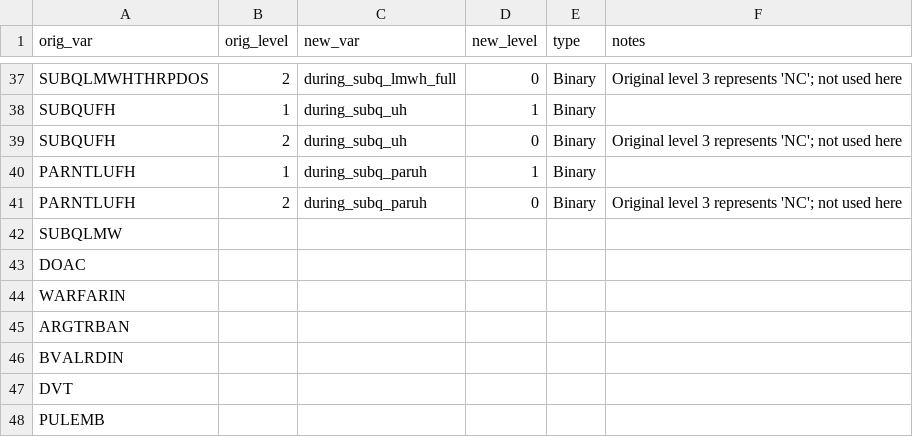
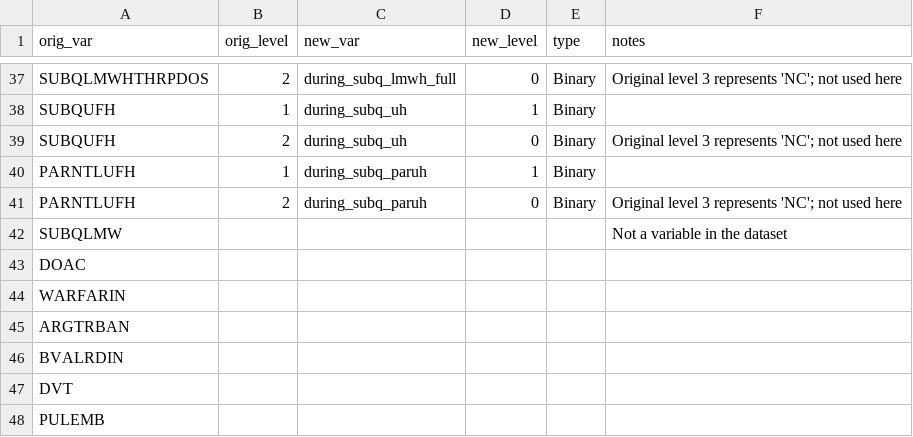
Before and after one commit to rsoren/aha_covid_dataprep_specs, a CSV file: variable_encoding.csv, drawn as a sheet; only a part is shown, gaps mark what is left out.

Commit message:
Update variable_encoding.csv

```diff
--- a/variable_encoding.csv
+++ b/variable_encoding.csv
@@ -41,3 +41,3 @@ PARNTLUFH,1,during_subq_paruh,1,"Binary",
 PARNTLUFH,2,during_subq_paruh,0,"Binary", "Original level 3 represents 'NC'; not used here"
-SUBQLMW,,,,,
+SUBQLMW,,,,,"Not a variable in the dataset"
 DOAC,,,,,
```
